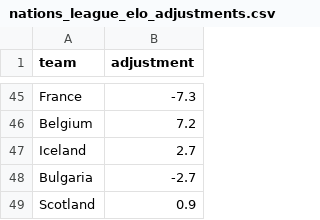
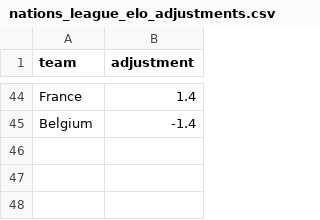
Before and after one commit to SmudgeYorkshire/footrankings, a CSV file: ratings/nations_league_elo_adjustments.csv, drawn as a sheet; only a part is shown, gaps mark what is left out; removed rows and columns are numbered as before the commit, all else as after; the diff covers the shown part only; the diff names each change by its address in the sheet, - before the commit and + after, or states it on an @@ line.

```diff
--- a/ratings/nations_league_elo_adjustments.csv
+++ b/ratings/nations_league_elo_adjustments.csv
-B44 (adjustment): -7.3
+B44 (adjustment): 1.4
-B45 (adjustment): 7.2
+B45 (adjustment): -1.4
-row 47: Iceland | 2.7
-row 48: Bulgaria | -2.7
-row 49: Scotland | 0.9
```
Also changed, not shown: 26 added rows, 27 removed rows and 16 edited cells elsewhere in this file, ratings/club_rating_adjustments.csv, 3 other files.
